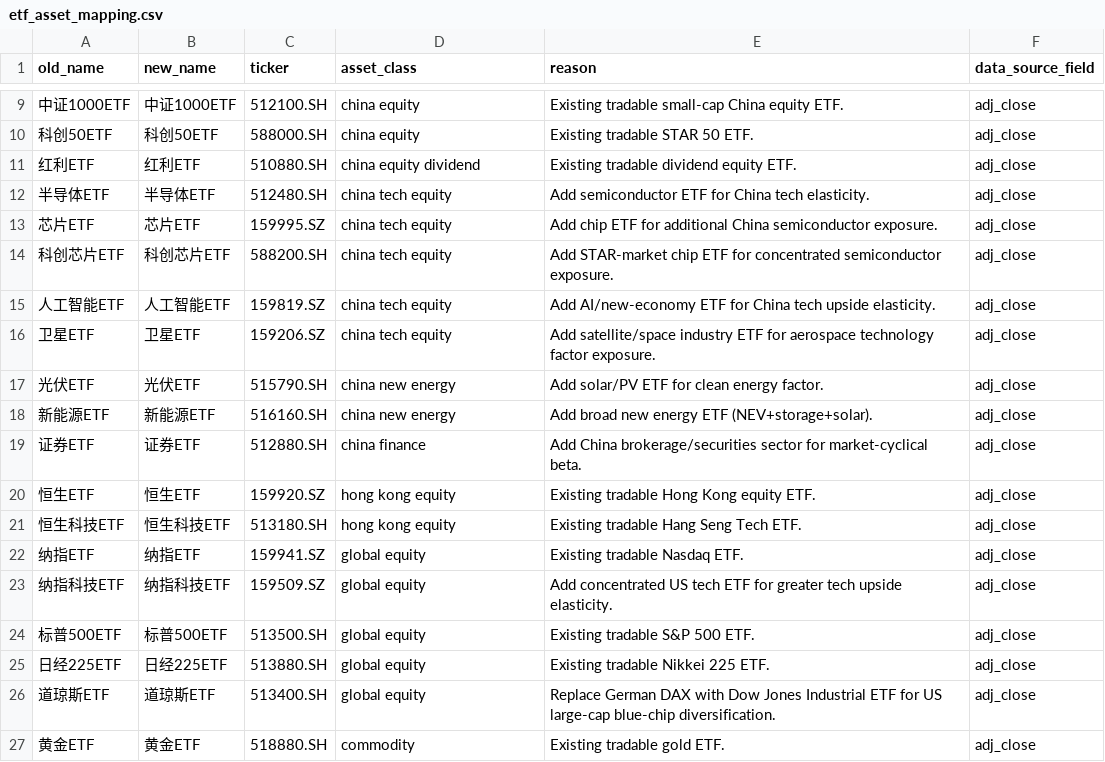
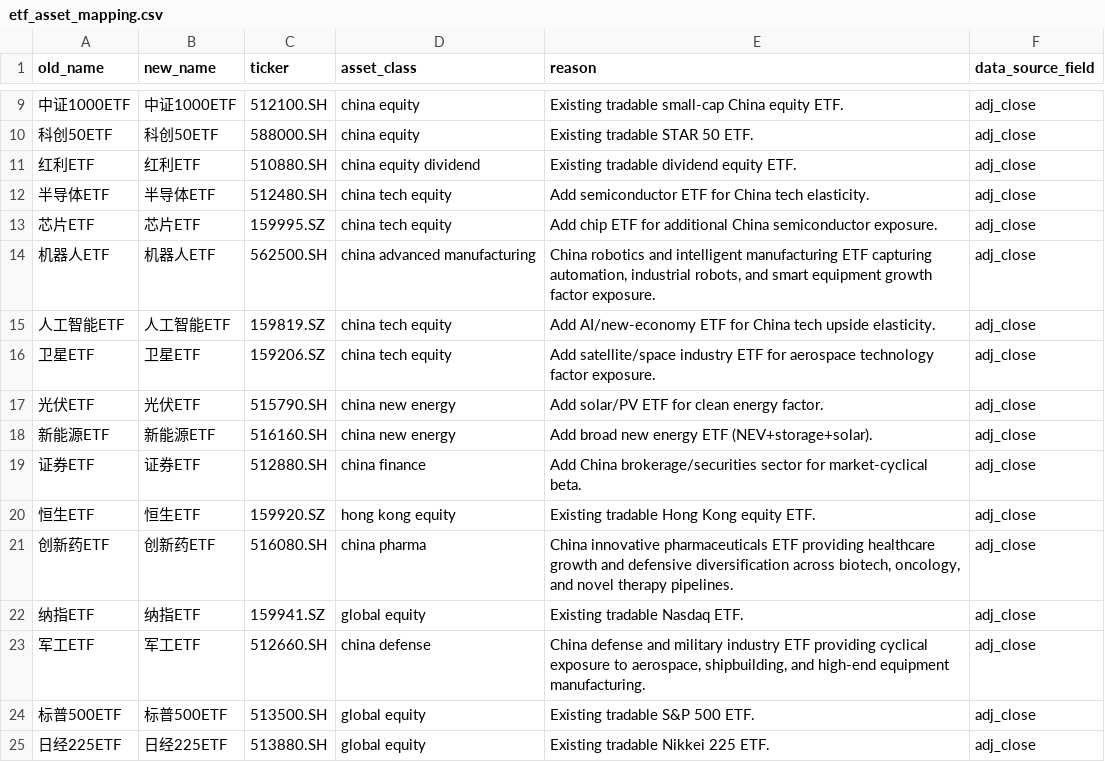
Before and after one commit to ericxuzhesheng/Relaxed-Risk-Parity-Research, a CSV file: data/processed/etf_asset_mapping.csv, drawn as a sheet; only a part is shown, gaps mark what is left out; the shorter side is filled out with more unchanged rows.

```diff
--- a/data/processed/etf_asset_mapping.csv
+++ b/data/processed/etf_asset_mapping.csv
@@ -13,3 +13,3 @@
 芯片ETF,芯片ETF,159995.SZ,china tech equity,Add chip ETF for additional China semiconductor exposure.,adj_close
-科创芯片ETF,科创芯片ETF,588200.SH,china tech equity,Add STAR-market chip ETF for concentrated semiconductor exposure.,adj_close
+机器人ETF,机器人ETF,562500.SH,china advanced manufacturing,"China robotics and intelligent manufacturing ETF capturing automation, industrial robots, and smart equipment growth factor exposure.",adj_close
 人工智能ETF,人工智能ETF,159819.SZ,china tech equity,Add AI/new-economy ETF for China tech upside elasticity.,adj_close
@@ -20,5 +20,5 @@
 恒生ETF,恒生ETF,159920.SZ,hong kong equity,Existing tradable Hong Kong equity ETF.,adj_close
-恒生科技ETF,恒生科技ETF,513180.SH,hong kong equity,Existing tradable Hang Seng Tech ETF.,adj_close
+创新药ETF,创新药ETF,516080.SH,china pharma,"China innovative pharmaceuticals ETF providing healthcare growth and defensive diversification across biotech, oncology, and novel therapy pipelines.",adj_close
 纳指ETF,纳指ETF,159941.SZ,global equity,Existing tradable Nasdaq ETF.,adj_close
-纳指科技ETF,纳指科技ETF,159509.SZ,global equity,Add concentrated US tech ETF for greater tech upside elasticity.,adj_close
+军工ETF,军工ETF,512660.SH,china defense,"China defense and military industry ETF providing cyclical exposure to aerospace, shipbuilding, and high-end equipment manufacturing.",adj_close
 标普500ETF,标普500ETF,513500.SH,global equity,Existing tradable S&P 500 ETF.,adj_close
```
Also changed, not shown: results/tables/asset_graph_diagnostics.csv, results/tables/convex_adaptive_improvement_candidates.csv, 41 other files.
